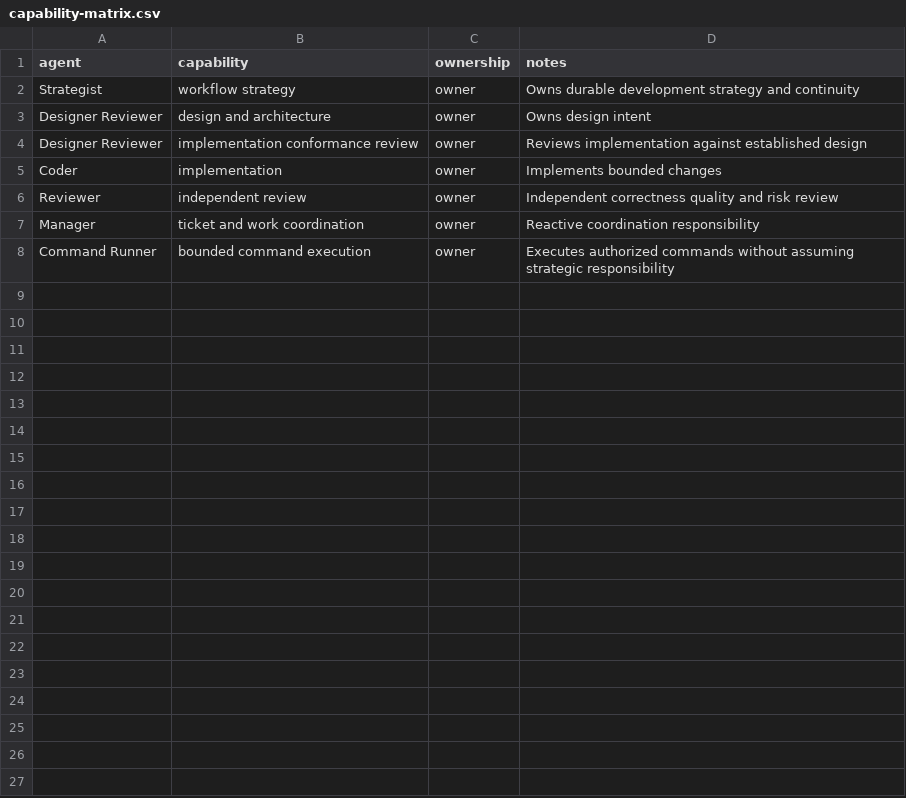
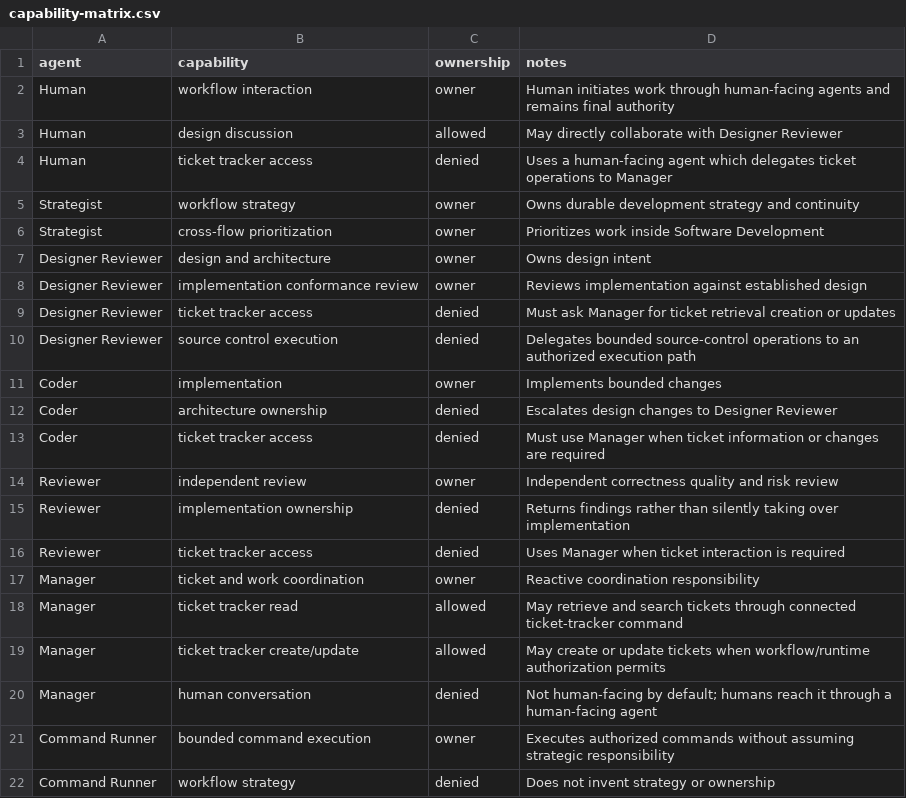
Before and after one commit to starodubtsevconsulting/ai-workflows, a CSV file: software-development/team/capability-matrix.csv, drawn as a sheet.

Commit message:
Define human and tool capability boundaries for software development team

```diff
--- a/software-development/team/capability-matrix.csv
+++ b/software-development/team/capability-matrix.csv
@@ -1,8 +1,22 @@
 agent,capability,ownership,notes
+Human,workflow interaction,owner,Human initiates work through human-facing agents and remains final authority
+Human,design discussion,allowed,May directly collaborate with Designer Reviewer
+Human,ticket tracker access,denied,Uses a human-facing agent which delegates ticket operations to Manager
 Strategist,workflow strategy,owner,Owns durable development strategy and continuity
+Strategist,cross-flow prioritization,owner,Prioritizes work inside Software Development
 Designer Reviewer,design and architecture,owner,Owns design intent
 Designer Reviewer,implementation conformance review,owner,Reviews implementation against established design
+Designer Reviewer,ticket tracker access,denied,Must ask Manager for ticket retrieval creation or updates
+Designer Reviewer,source control execution,denied,Delegates bounded source-control operations to an authorized execution path
 Coder,implementation,owner,Implements bounded changes
+Coder,architecture ownership,denied,Escalates design changes to Designer Reviewer
+Coder,ticket tracker access,denied,Must use Manager when ticket information or changes are required
 Reviewer,independent review,owner,Independent correctness quality and risk review
+Reviewer,implementation ownership,denied,Returns findings rather than silently taking over implementation
+Reviewer,ticket tracker access,denied,Uses Manager when ticket interaction is required
 Manager,ticket and work coordination,owner,Reactive coordination responsibility
+Manager,ticket tracker read,allowed,May retrieve and search tickets through connected ticket-tracker command
+Manager,ticket tracker create/update,allowed,May create or update tickets when workflow/runtime authorization permits
+Manager,human conversation,denied,Not human-facing by default; humans reach it through a human-facing agent
 Command Runner,bounded command execution,owner,Executes authorized commands without assuming strategic responsibility
+Command Runner,workflow strategy,denied,Does not invent strategy or ownership
```
